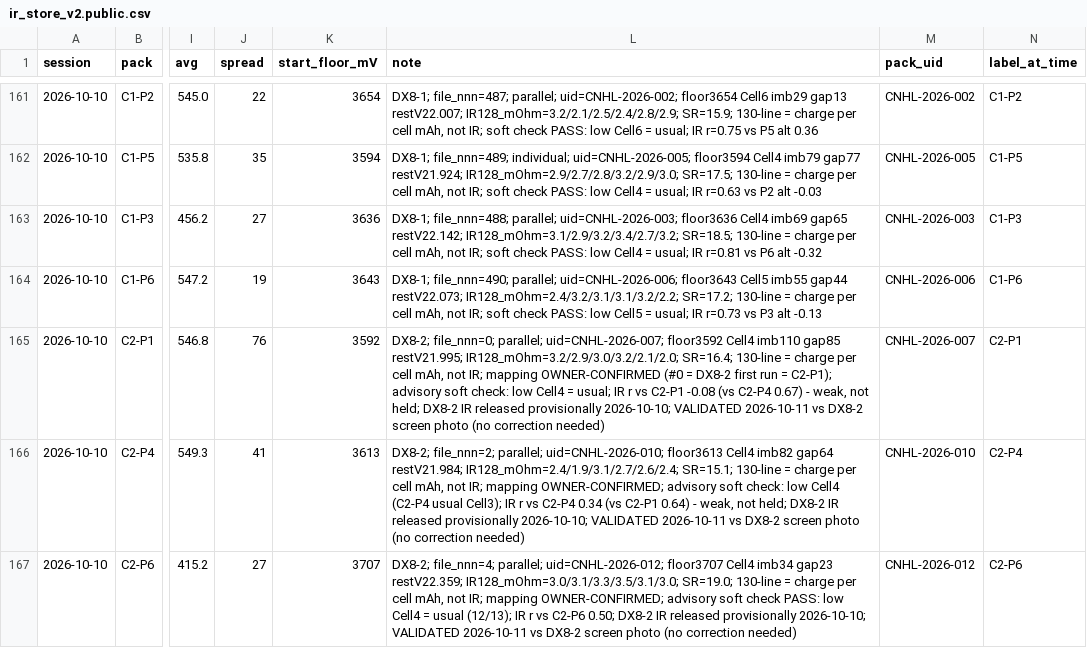
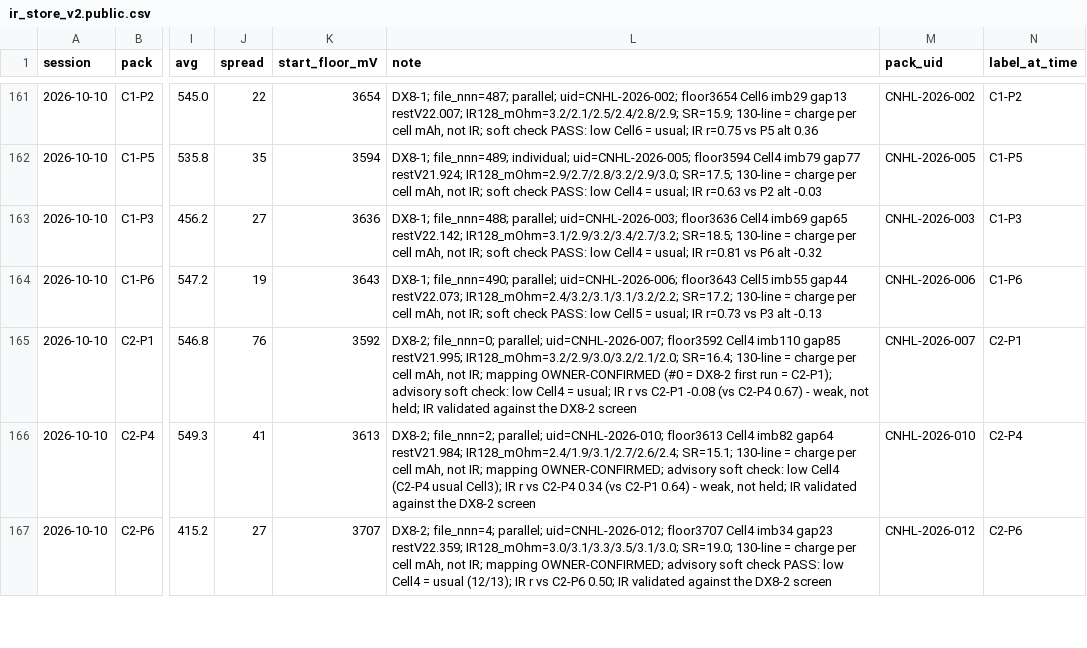
Before and after one commit to crpearson/site, a CSV file: data/v2/ir_store_v2.public.csv, drawn as a sheet; only a part is shown, gaps mark what is left out; the diff covers the shown part only; the diff names each change by its address in the sheet, - before the commit and + after, or states it on an @@ line.

```diff
--- a/data/v2/ir_store_v2.public.csv
+++ b/data/v2/ir_store_v2.public.csv
-L165 (note): …not held; DX8-2 IR released provisionally 2026-10-10; VALIDATED 2026-10-11 vs DX8-2 screen photo (no correction needed)
+L165 (note): …not held; IR validated against the DX8-2 screen
-L166 (note): …not held; DX8-2 IR released provisionally 2026-10-10; VALIDATED 2026-10-11 vs DX8-2 screen photo (no correction needed)
+L166 (note): …not held; IR validated against the DX8-2 screen
-L167 (note): …C2-P6 0.50; DX8-2 IR released provisionally 2026-10-10; VALIDATED 2026-10-11 vs DX8-2 screen photo (no correction needed)
+L167 (note): …C2-P6 0.50; IR validated against the DX8-2 screen
```
Also changed, not shown: 4 edited cells elsewhere in this file, data/v2/ir_store_v4.public.csv, data/v2/pack_events.csv, 16 other files.
